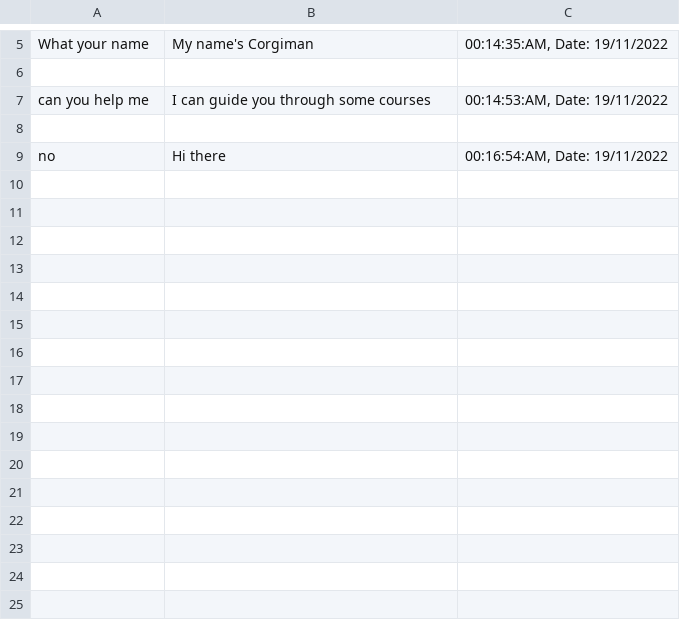
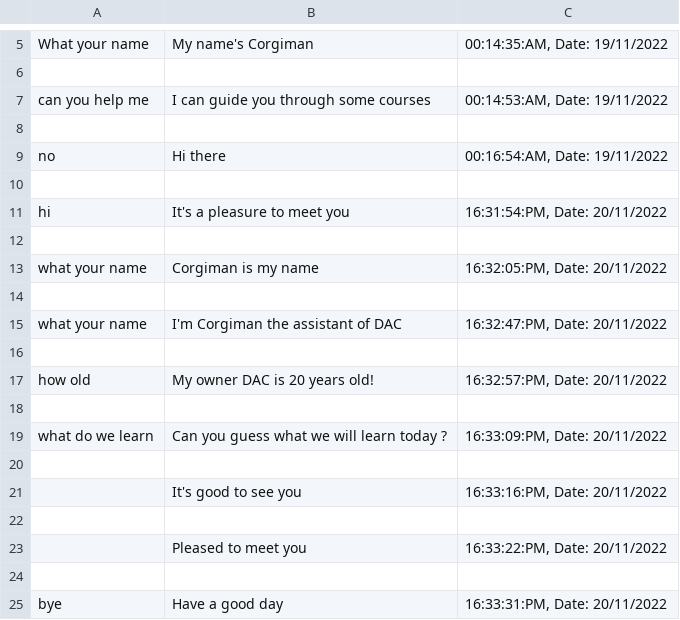
Before and after one commit to Linhvjc/chatbot, a CSV file: data/history.csv, drawn as a sheet; only a part is shown, gaps mark what is left out.

Commit message:
fix

```diff
--- a/data/history.csv
+++ b/data/history.csv
@@ -9 +9,17 @@ can you help me,I can guide you through some courses,"00:14:53:AM, Date: 19/11/2
 no,Hi there,"00:16:54:AM, Date: 19/11/2022"
+
+hi,It's a pleasure to meet you,"16:31:54:PM, Date: 20/11/2022"
+
+what your name,Corgiman is my name,"16:32:05:PM, Date: 20/11/2022"
+
+what your name,I'm Corgiman the assistant of DAC,"16:32:47:PM, Date: 20/11/2022"
+
+how old ,My owner DAC is 20 years old!,"16:32:57:PM, Date: 20/11/2022"
+
+what do we learn,Can you guess what we will learn today ?,"16:33:09:PM, Date: 20/11/2022"
+
+,It's good to see you,"16:33:16:PM, Date: 20/11/2022"
+
+,Pleased to meet you,"16:33:22:PM, Date: 20/11/2022"
+
+bye,Have a good day,"16:33:31:PM, Date: 20/11/2022"
```
